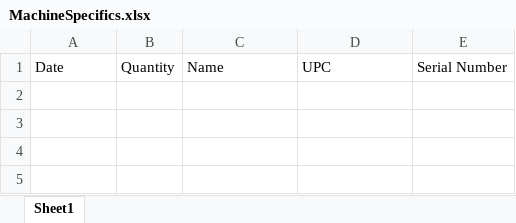
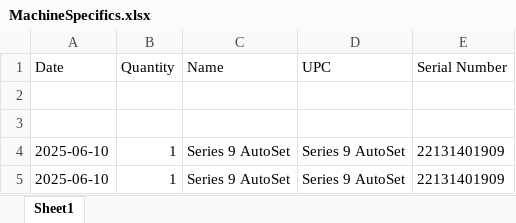
Before and after one commit to Kritarsh/BarcodeToPipedrive, an Excel workbook: backend/MachineSpecifics.xlsx, sheet Sheet1, drawn as a sheet; values as stored, in another font and other column widths than the file's, no borders; the diff names each change by its address in the sheet, - before the commit and + after, or states it on an @@ line.

```diff
--- a/backend/MachineSpecifics.xlsx (sheet Sheet1)
+++ b/backend/MachineSpecifics.xlsx (sheet Sheet1)
+row 2: (empty)
+row 3: (empty)
+row 4: 2025-06-10 | 1 | Series 9 AutoSet | Series 9 AutoSet | 22131401909
+row 5: 2025-06-10 | 1 | Series 9 AutoSet | Series 9 AutoSet | 22131401909
```
Also changed, not shown: backend/Inventory Supplies 2024.xlsx, backend/Overstock supplies other companies.xlsx, 11 other files.
